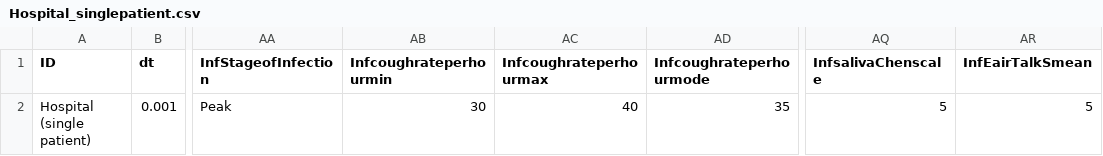
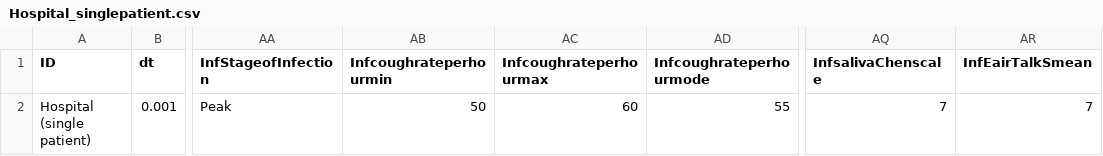
Before and after one commit to markocherrie/CEMRA, a CSV file: data/runs/Hospital_singlepatient.csv, drawn as a sheet; only a part is shown, gaps mark what is left out; the diff names each change by its address in the sheet, - before the commit and + after, or states it on an @@ line.

```diff
--- a/data/runs/Hospital_singlepatient.csv
+++ b/data/runs/Hospital_singlepatient.csv
-AB2 (Infcoughrateperhourmin): 30
+AB2 (Infcoughrateperhourmin): 50
-AC2 (Infcoughrateperhourmax): 40
+AC2 (Infcoughrateperhourmax): 60
-AD2 (Infcoughrateperhourmode): 35
+AD2 (Infcoughrateperhourmode): 55
-AQ2 (InfsalivaChenscale): 5
+AQ2 (InfsalivaChenscale): 7
-AR2 (InfEairTalkSmean): 5
+AR2 (InfEairTalkSmean): 7
```
Also changed, not shown: data/metadata.csv, 4 other files.
